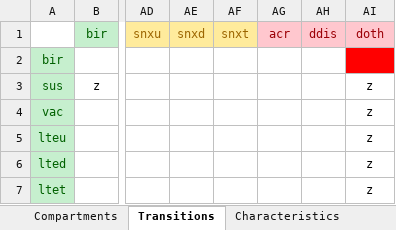
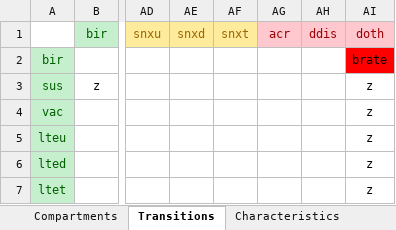
Before and after one commit to optimamodel/optima-tb, an Excel workbook: diary/validate_cascade.xlsx, sheet Transitions, drawn as a sheet; only a part is shown, gaps mark what is left out; values as stored, in another font and other column widths than the file's, no borders; the diff names each change by its address in the sheet, - before the commit and + after, or states it on an @@ line.

Commit message:
validate deaths

```diff
--- a/diary/validate_cascade.xlsx (sheet Transitions)
+++ b/diary/validate_cascade.xlsx (sheet Transitions)
-AI2 (doth): (empty)
+AI2 (doth): brate
```
Also changed, not shown: 2 other files.
